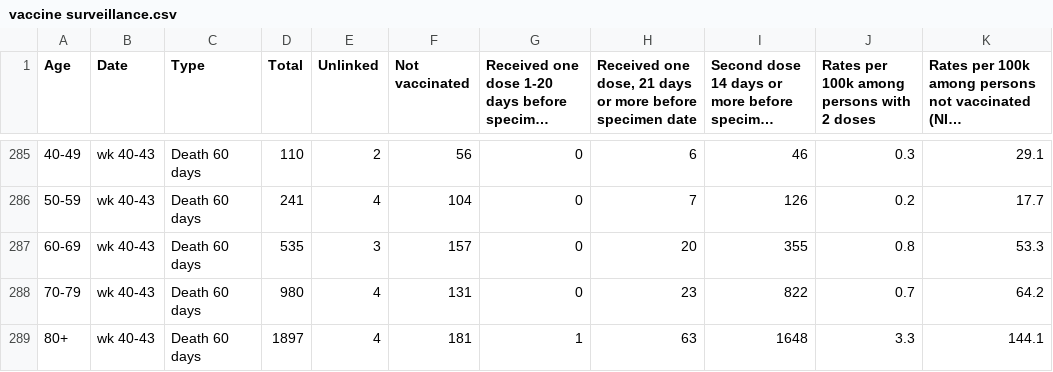
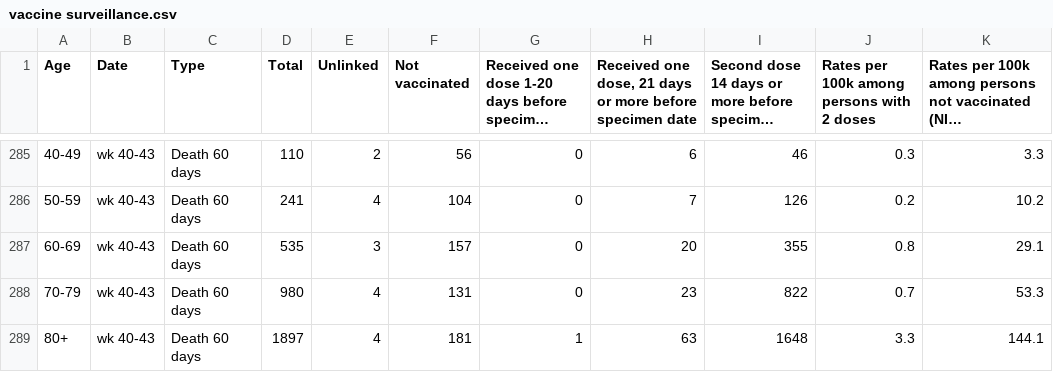
Before and after one commit to PaulMainwood/vaccine-surveillance-reports, a CSV file: vaccine surveillance.csv, drawn as a sheet; only a part is shown, gaps mark what is left out; long unchanged cells end in …; the diff covers the shown part only; the diff names each change by its address in the sheet, - before the commit and + after, or states it on an @@ line.

```diff
--- a/vaccine surveillance.csv
+++ b/vaccine surveillance.csv
-K285: 29.1
+K285: 3.3
-K286: 17.7
+K286: 10.2
-K287: 53.3
+K287: 29.1
-K288: 64.2
+K288: 53.3
```
Also changed, not shown: 32 edited cells elsewhere in this file.
